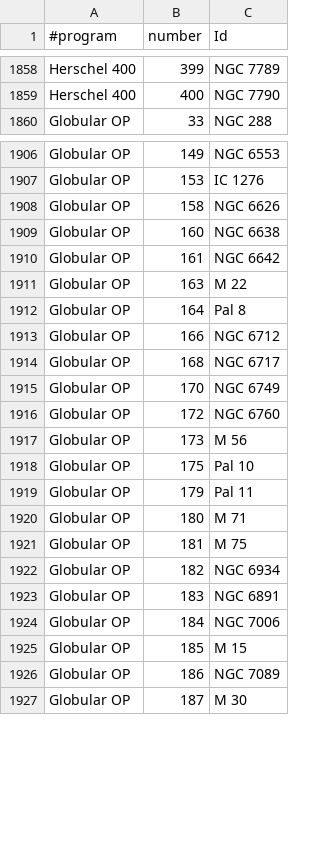
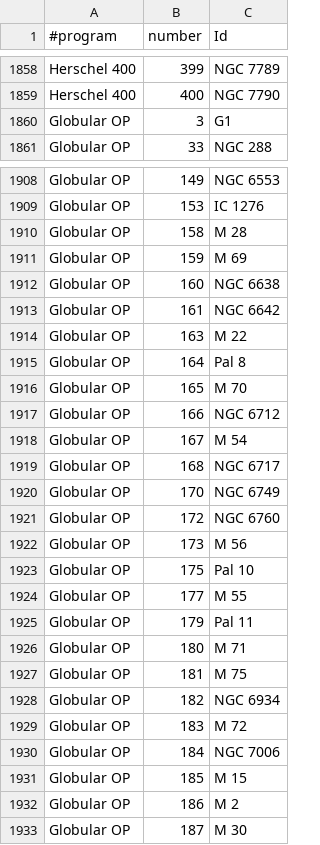
Before and after one commit to jonathanacross/astrodb, a TSV file: data/programs.tsv, drawn as a sheet; only a part is shown, gaps mark what is left out; the diff covers the shown part only.

Commit message:
updating globular cluster program entries

```diff
--- a/data/programs.tsv
+++ b/data/programs.tsv
@@ -1859,2 +1859,3 @@ Herschel 400	399	NGC 7789
 Herschel 400	400	NGC 7790
+Globular OP	3	G1
 Globular OP	33	NGC 288
@@ -1907,3 +1909,4 @@ Globular OP	149	NGC 6553
 Globular OP	153	IC 1276
-Globular OP	158	NGC 6626
+Globular OP	158	M 28
+Globular OP	159	M 69
 Globular OP	160	NGC 6638
@@ -1912,3 +1915,5 @@ Globular OP	163	M 22
 Globular OP	164	Pal 8
+Globular OP	165	M 70
 Globular OP	166	NGC 6712
+Globular OP	167	M 54
 Globular OP	168	NGC 6717
@@ -1918,2 +1923,3 @@ Globular OP	173	M 56
 Globular OP	175	Pal 10
+Globular OP	177	M 55
 Globular OP	179	Pal 11
@@ -1922,6 +1928,6 @@ Globular OP	181	M 75
 Globular OP	182	NGC 6934
-Globular OP	183	NGC 6891
+Globular OP	183	M 72
 Globular OP	184	NGC 7006
 Globular OP	185	M 15
-Globular OP	186	NGC 7089
+Globular OP	186	M 2
 Globular OP	187	M 30
```
Also changed, not shown: 1 added row elsewhere in this file, data/objects.tsv, data/observations.tsv.
